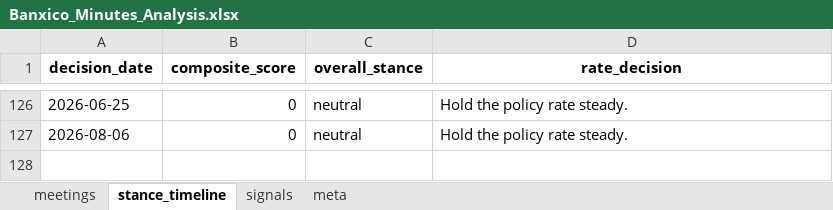
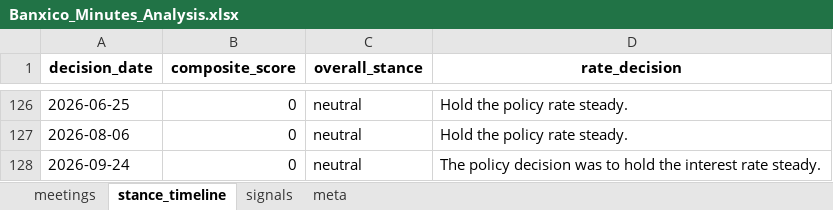
Before and after one commit to adentler1/MonitoringMexico, an Excel workbook: Banxico_Minutes_Analysis.xlsx, sheet stance_timeline, drawn as a sheet; only a part is shown, gaps mark what is left out; values as stored, in another font and other column widths than the file's, no borders; the diff names each change by its address in the sheet, - before the commit and + after, or states it on an @@ line.

```diff
--- a/Banxico_Minutes_Analysis.xlsx (sheet stance_timeline)
+++ b/Banxico_Minutes_Analysis.xlsx (sheet stance_timeline)
+row 128: 2026-09-24 | 0 | neutral | The policy decision was to hold the interest rate steady.
```
Also changed, not shown: sheet signals, sheet meetings.
